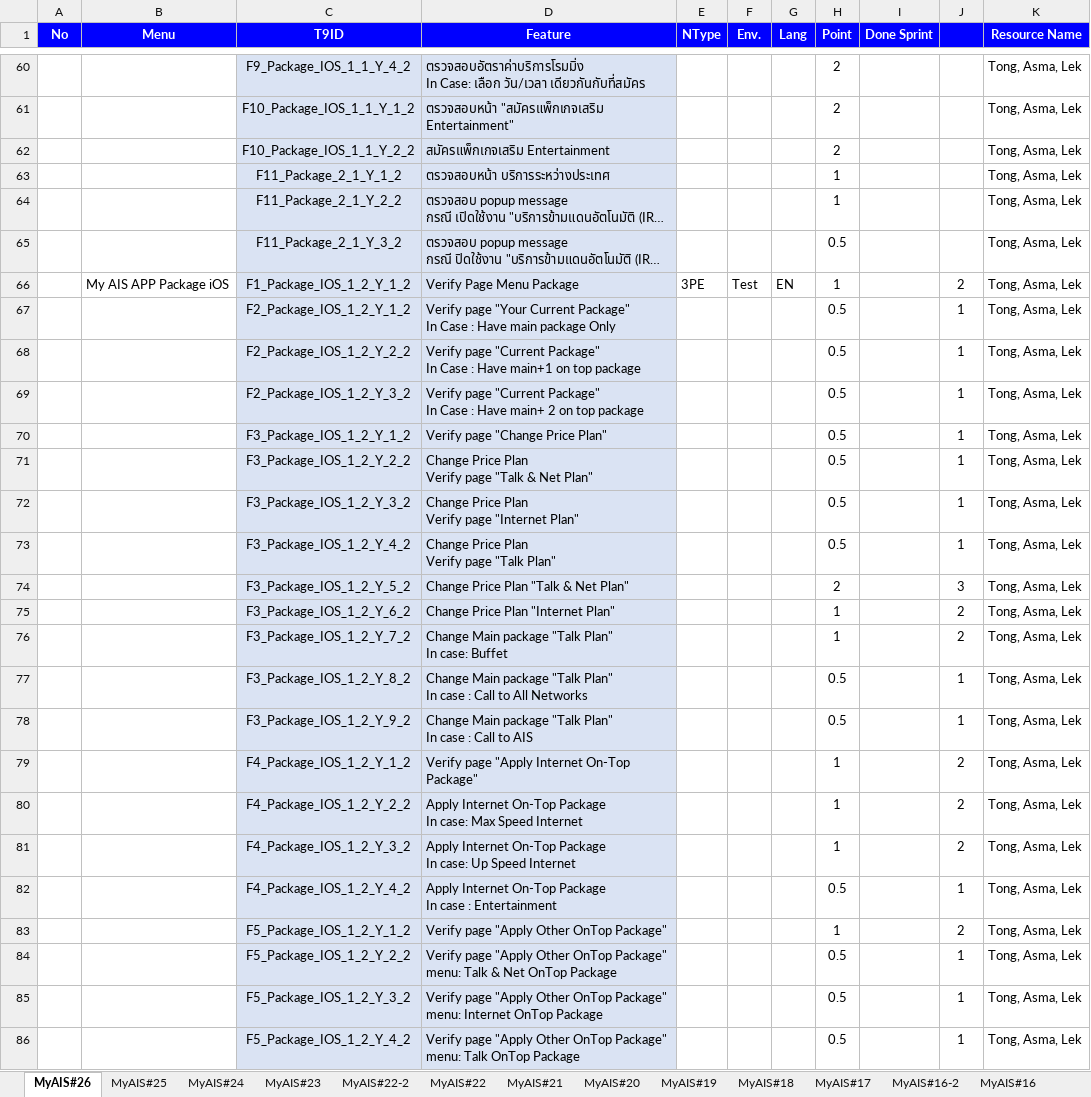
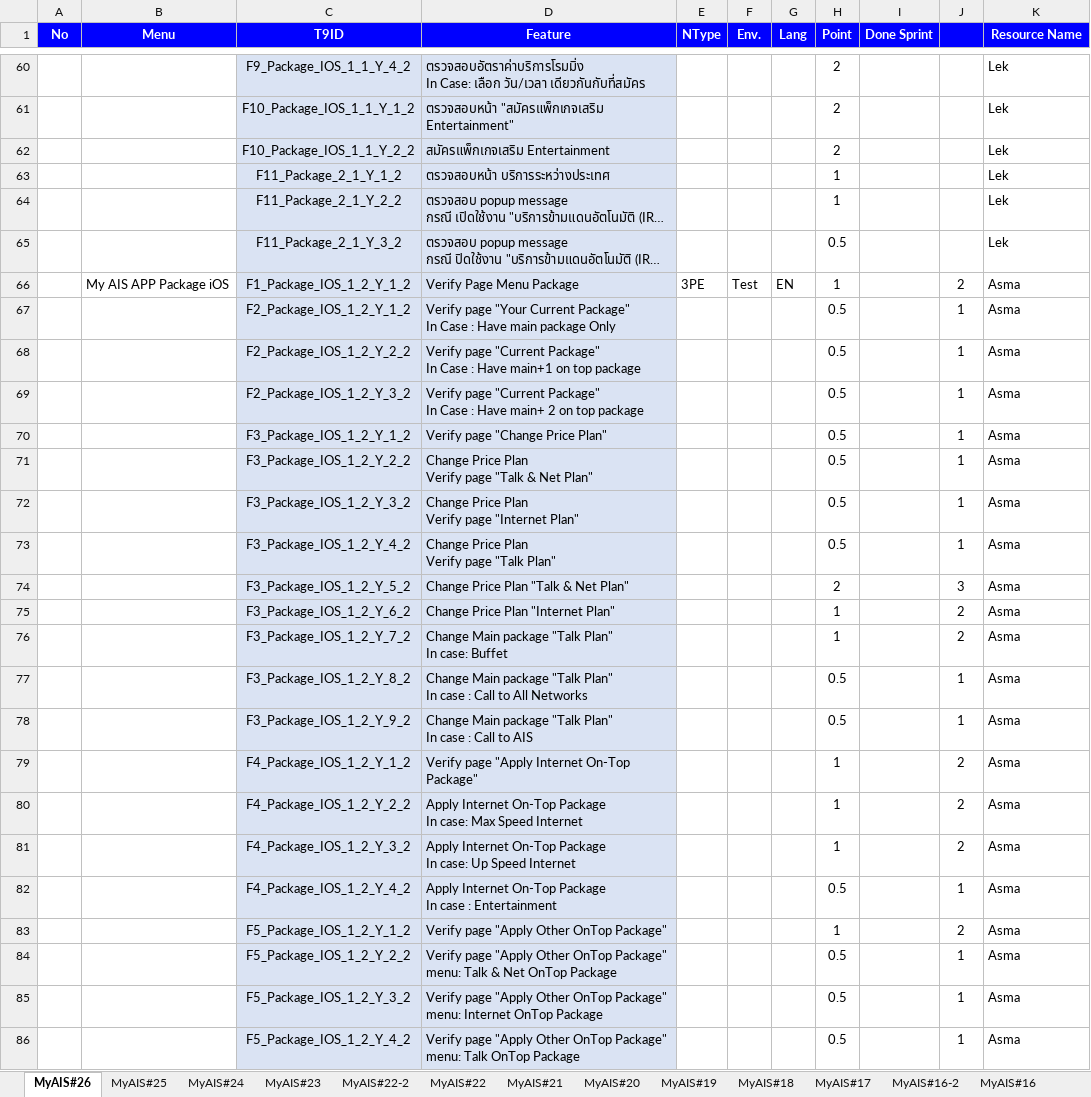
Before and after one commit to AtlasArcadia/SIA_DSO_II, an Excel workbook: Document/My Ais/MyAIS Feature.xlsx, sheet MyAIS#26, drawn as a sheet; only a part is shown, gaps mark what is left out; long unchanged cells end in …; values as stored, in another font and other column widths than the file's, no borders; charts and pictures not drawn; the diff covers the shown part only; the diff names each change by its address in the sheet, - before the commit and + after, or states it on an @@ line.

```diff
--- a/Document/My Ais/MyAIS Feature.xlsx (sheet MyAIS#26)
+++ b/Document/My Ais/MyAIS Feature.xlsx (sheet MyAIS#26)
-K60:K65 (Resource Name): Tong, Asma, Lek
+K60:K65 (Resource Name): Lek
-K66:K86 (Resource Name): Tong, Asma, Lek
+K66:K86 (Resource Name): Asma
```
Also changed, not shown: 153 edited cells elsewhere in this sheet, charts or pictures.
